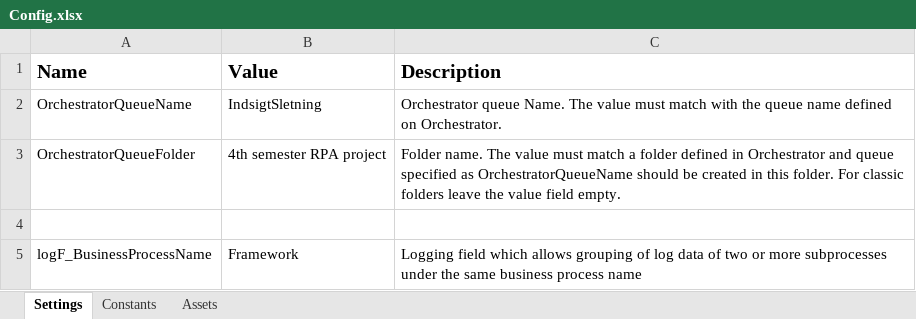
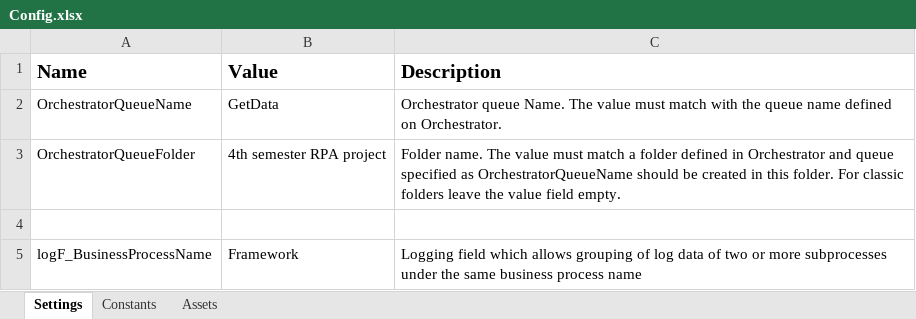
Before and after one commit to Mathias1997/4-semester-gr6, an Excel workbook: NAV_REFramwork/Data/Config.xlsx, sheet Settings, drawn as a sheet; values as stored, in another font and other column widths than the file's, no borders; the diff names each change by its address in the sheet, - before the commit and + after, or states it on an @@ line.

Commit message:
Update Config.xlsx

```diff
--- a/NAV_REFramwork/Data/Config.xlsx (sheet Settings)
+++ b/NAV_REFramwork/Data/Config.xlsx (sheet Settings)
-B2 (Value): IndsigtSletning
+B2 (Value): GetData
```
